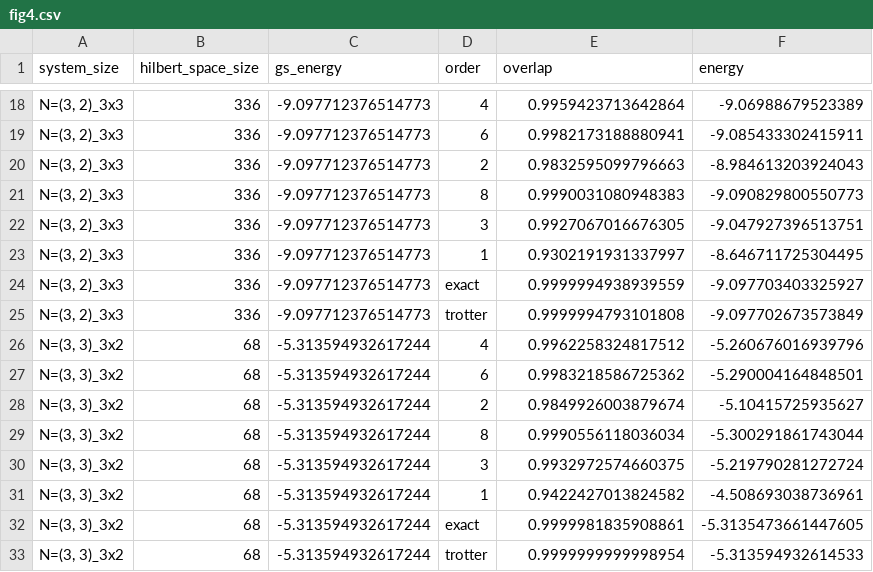
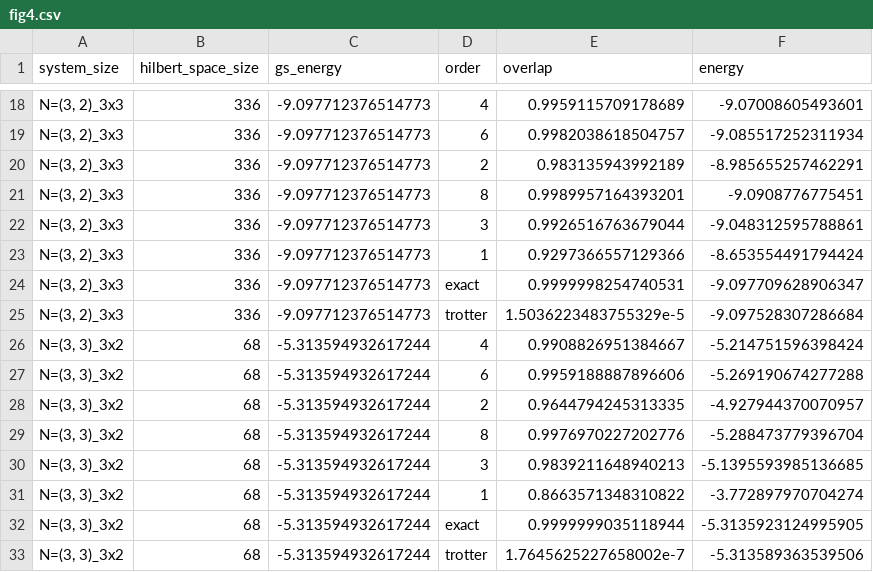
Before and after one commit to GoodStuff11/ML-signproblem, a CSV file: experimenting/ed/data-summary/fig4.csv, drawn as a sheet; only a part is shown, gaps mark what is left out; the diff covers the shown part only.

```diff
--- a/experimenting/ed/data-summary/fig4.csv
+++ b/experimenting/ed/data-summary/fig4.csv
@@ -18,16 +18,16 @@ system_size,hilbert_space_size,gs_energy,order,overlap,energy
-"N=(3, 2)_3x3",336,-9.097712376514773,4,0.9959423713642864,-9.06988679523389
-"N=(3, 2)_3x3",336,-9.097712376514773,6,0.9982173188880941,-9.085433302415911
-"N=(3, 2)_3x3",336,-9.097712376514773,2,0.9832595099796663,-8.984613203924043
-"N=(3, 2)_3x3",336,-9.097712376514773,8,0.9990031080948383,-9.090829800550773
-"N=(3, 2)_3x3",336,-9.097712376514773,3,0.9927067016676305,-9.047927396513751
-"N=(3, 2)_3x3",336,-9.097712376514773,1,0.9302191931337997,-8.646711725304495
-"N=(3, 2)_3x3",336,-9.097712376514773,exact,0.9999994938939559,-9.097703403325927
-"N=(3, 2)_3x3",336,-9.097712376514773,trotter,0.9999994793101808,-9.097702673573849
-"N=(3, 3)_3x2",68,-5.313594932617244,4,0.9962258324817512,-5.260676016939796
-"N=(3, 3)_3x2",68,-5.313594932617244,6,0.9983218586725362,-5.290004164848501
-"N=(3, 3)_3x2",68,-5.313594932617244,2,0.9849926003879674,-5.10415725935627
-"N=(3, 3)_3x2",68,-5.313594932617244,8,0.9990556118036034,-5.300291861743044
-"N=(3, 3)_3x2",68,-5.313594932617244,3,0.9932972574660375,-5.219790281272724
-"N=(3, 3)_3x2",68,-5.313594932617244,1,0.9422427013824582,-4.508693038736961
-"N=(3, 3)_3x2",68,-5.313594932617244,exact,0.9999981835908861,-5.3135473661447605
-"N=(3, 3)_3x2",68,-5.313594932617244,trotter,0.9999999999998954,-5.313594932614533
+"N=(3, 2)_3x3",336,-9.097712376514773,4,0.9959115709178689,-9.07008605493601
+"N=(3, 2)_3x3",336,-9.097712376514773,6,0.9982038618504757,-9.085517252311934
+"N=(3, 2)_3x3",336,-9.097712376514773,2,0.983135943992189,-8.985655257462291
+"N=(3, 2)_3x3",336,-9.097712376514773,8,0.9989957164393201,-9.0908776775451
+"N=(3, 2)_3x3",336,-9.097712376514773,3,0.9926516763679044,-9.048312595788861
+"N=(3, 2)_3x3",336,-9.097712376514773,1,0.9297366557129366,-8.653554491794424
+"N=(3, 2)_3x3",336,-9.097712376514773,exact,0.9999998254740531,-9.097709628906347
+"N=(3, 2)_3x3",336,-9.097712376514773,trotter,1.5036223483755329e-5,-9.097528307286684
+"N=(3, 3)_3x2",68,-5.313594932617244,4,0.9908826951384667,-5.214751596398424
+"N=(3, 3)_3x2",68,-5.313594932617244,6,0.9959188887896606,-5.269190674277288
+"N=(3, 3)_3x2",68,-5.313594932617244,2,0.9644794245313335,-4.927944370070957
+"N=(3, 3)_3x2",68,-5.313594932617244,8,0.9976970227202776,-5.288473779396704
+"N=(3, 3)_3x2",68,-5.313594932617244,3,0.9839211648940213,-5.1395593985136685
+"N=(3, 3)_3x2",68,-5.313594932617244,1,0.8663571348310822,-3.772897970704274
+"N=(3, 3)_3x2",68,-5.313594932617244,exact,0.9999999035118944,-5.3135923124995905
+"N=(3, 3)_3x2",68,-5.313594932617244,trotter,1.7645625227658002e-7,-5.313589363539506
```
Also changed, not shown: 128 edited cells elsewhere in this file, experimenting/ed/data-summary/fig3a.csv, experimenting/ed/data-summary/fig3b.csv, 53 other files.
